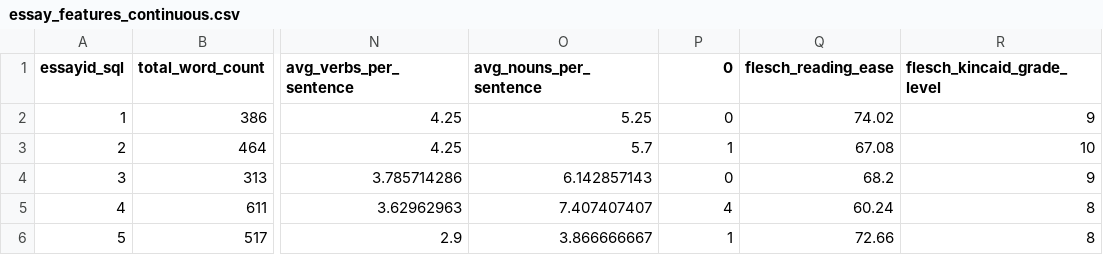
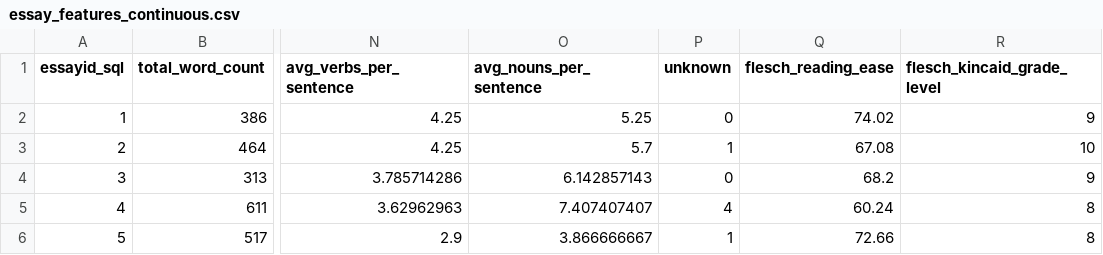
Before and after one commit to christiebarron/aiTextDetector, a CSV file: asapData/rawData/databaseData/essay_features_continuous.csv, drawn as a sheet; only a part is shown, gaps mark what is left out; the diff names each change by its address in the sheet, - before the commit and + after, or states it on an @@ line.

Commit message:
revised database CSVs

```diff
--- a/asapData/rawData/databaseData/essay_features_continuous.csv
+++ b/asapData/rawData/databaseData/essay_features_continuous.csv
-P1: 0
+P1: unknown
```
Also changed, not shown: asapData/rawData/databaseData/student_id.csv, 2 other files.
